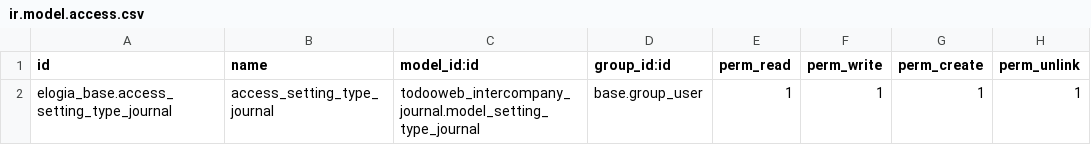
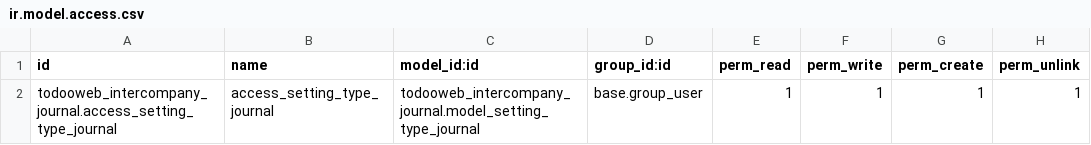
Before and after one commit to EdgarNaranjo/apps_todoo_private_v1, a CSV file: todooweb_intercompany_journal/security/ir.model.access.csv, drawn as a sheet.

```diff
--- a/todooweb_intercompany_journal/security/ir.model.access.csv
+++ b/todooweb_intercompany_journal/security/ir.model.access.csv
@@ -1,2 +1,2 @@
 id,name,model_id:id,group_id:id,perm_read,perm_write,perm_create,perm_unlink
-elogia_base.access_setting_type_journal,access_setting_type_journal,todooweb_intercompany_journal.model_setting_type_journal,base.group_user,1,1,1,1
+todooweb_intercompany_journal.access_setting_type_journal,access_setting_type_journal,todooweb_intercompany_journal.model_setting_type_journal,base.group_user,1,1,1,1
```
Also changed, not shown: 1 other file.
